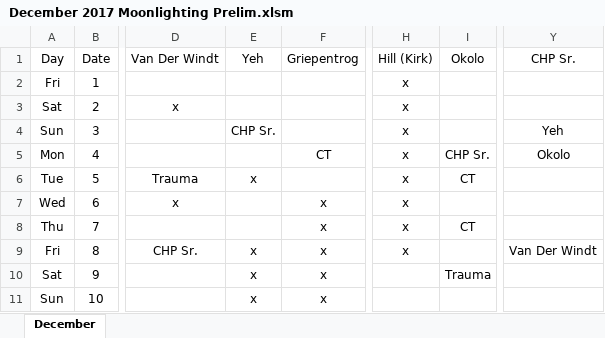
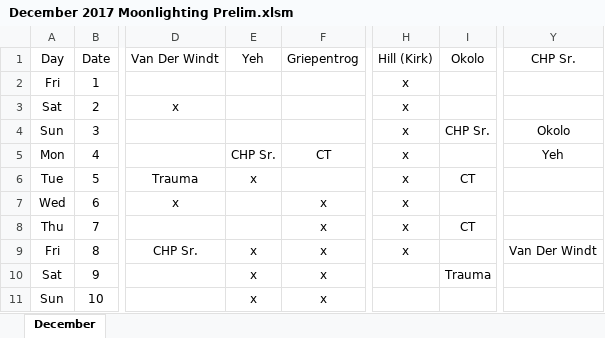
Before and after one commit to handzelrm/moonlighting, an Excel workbook: December 2017 Moonlighting Prelim.xlsm, sheet December, drawn as a sheet; only a part is shown, gaps mark what is left out; values as stored, in another font and other column widths than the file's, no borders; conditional formats not drawn; the diff names each change by its address in the sheet, - before the commit and + after, or states it on an @@ line.

Commit message:
prelim schedule

```diff
--- a/December 2017 Moonlighting Prelim.xlsm (sheet December)
+++ b/December 2017 Moonlighting Prelim.xlsm (sheet December)
-E4 (Yeh): CHP Sr.
+E4 (Yeh): (empty)
-I4 (Okolo): (empty)
+I4 (Okolo): CHP Sr.
-Y4 (CHP Sr.): Yeh
+Y4 (CHP Sr.): Okolo
-E5 (Yeh): (empty)
+E5 (Yeh): CHP Sr.
-I5 (Okolo): CHP Sr.
+I5 (Okolo): (empty)
-Y5 (CHP Sr.): Okolo
+Y5 (CHP Sr.): Yeh
```
